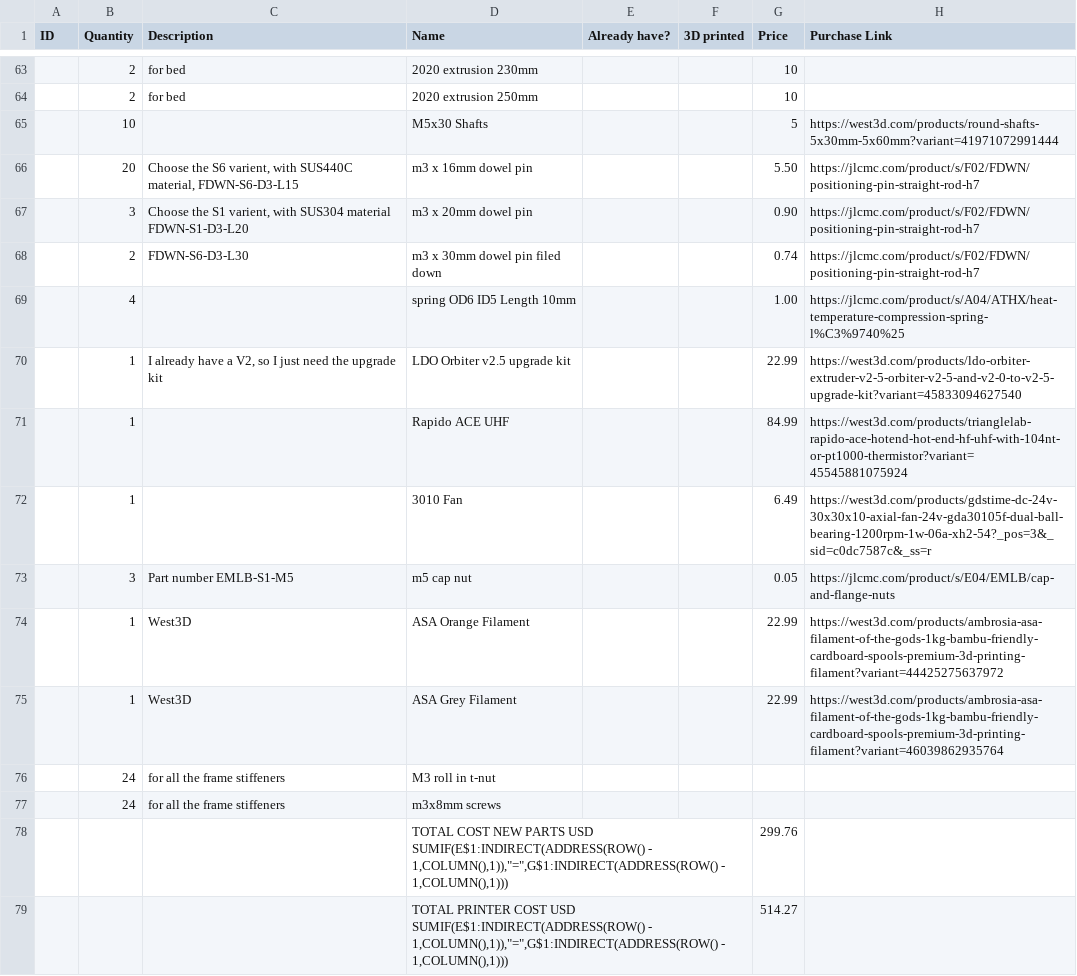
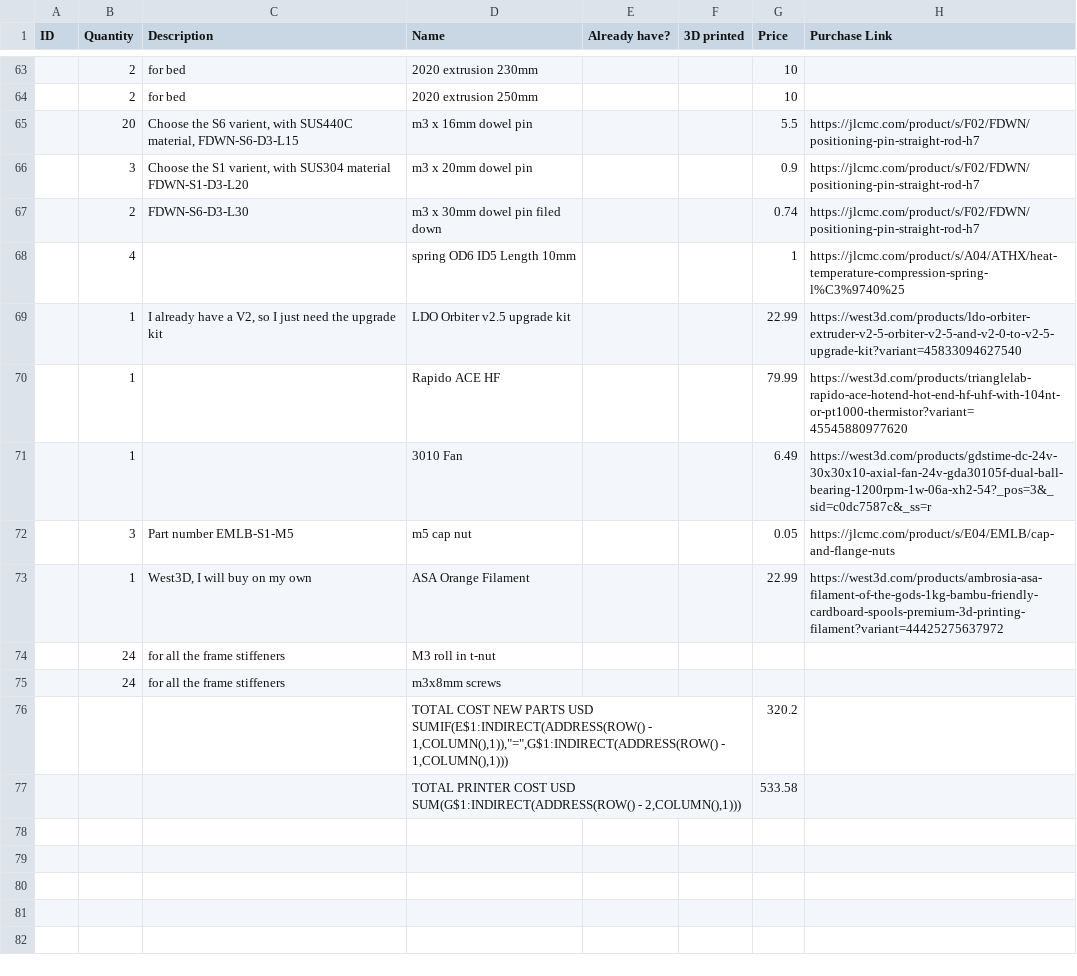
Before and after one commit to techy-robot/Meteoroid, a CSV file: BOM_Main assembly_simplified.csv, drawn as a sheet; only a part is shown, gaps mark what is left out; the diff covers the shown part only.

Commit message:
Updated BOM

```diff
--- a/BOM_Main assembly_simplified.csv
+++ b/BOM_Main assembly_simplified.csv
@@ -64,16 +64,14 @@ ID,Quantity,Description,Name,Already have?,3D printed,Price,Purchase Link
 ,2,for bed,2020 extrusion 250mm,,,10,
-,10,,M5x30 Shafts,,,5,https://west3d.com/products/round-shafts-5x30mm-5x60mm?variant=41971072991444
-,20,"Choose the S6 varient, with SUS440C material, FDWN-S6-D3-L15",m3 x 16mm dowel pin,,,5.50,https://jlcmc.com/product/s/F02/FDWN/positioning-pin-straight-rod-h7
-,3,"Choose the S1 varient, with SUS304 material FDWN-S1-D3-L20",m3 x 20mm dowel pin,,,0.90,https://jlcmc.com/product/s/F02/FDWN/positioning-pin-straight-rod-h7
+,20,"Choose the S6 varient, with SUS440C material, FDWN-S6-D3-L15",m3 x 16mm dowel pin,,,5.5,https://jlcmc.com/product/s/F02/FDWN/positioning-pin-straight-rod-h7
+,3,"Choose the S1 varient, with SUS304 material FDWN-S1-D3-L20",m3 x 20mm dowel pin,,,0.9,https://jlcmc.com/product/s/F02/FDWN/positioning-pin-straight-rod-h7
 ,2,FDWN-S6-D3-L30 ,m3 x 30mm dowel pin filed down,,,0.74,https://jlcmc.com/product/s/F02/FDWN/positioning-pin-straight-rod-h7
-,4,,spring OD6 ID5 Length 10mm,,,1.00,https://jlcmc.com/product/s/A04/ATHX/heat-temperature-compression-spring-l%C3%9740%25
+,4,,spring OD6 ID5 Length 10mm,,,1,https://jlcmc.com/product/s/A04/ATHX/heat-temperature-compression-spring-l%C3%9740%25
 ,1,"I already have a V2, so I just need the upgrade kit",LDO Orbiter v2.5 upgrade kit,,,22.99,https://west3d.com/products/ldo-orbiter-extruder-v2-5-orbiter-v2-5-and-v2-0-to-v2-5-upgrade-kit?variant=45833094627540
-,1,,Rapido ACE UHF,,,84.99,https://west3d.com/products/trianglelab-rapido-ace-hotend-hot-end-hf-uhf-with-104nt-or-pt1000-thermistor?variant=45545881075924
+,1,,Rapido ACE HF,,,79.99,https://west3d.com/products/trianglelab-rapido-ace-hotend-hot-end-hf-uhf-with-104nt-or-pt1000-thermistor?variant=45545880977620
 ,1,,3010 Fan,,,6.49,https://west3d.com/products/gdstime-dc-24v-30x30x10-axial-fan-24v-gda30105f-dual-ball-bearing-1200rpm-1w-06a-xh2-54?_pos=3&_sid=c0dc7587c&_ss=r
 ,3,Part number EMLB-S1-M5,m5 cap nut,,,0.05,https://jlcmc.com/product/s/E04/EMLB/cap-and-flange-nuts
-,1,West3D,ASA Orange Filament,,,22.99,https://west3d.com/products/ambrosia-asa-filament-of-the-gods-1kg-bambu-friendly-cardboard-spools-premium-3d-printing-filament?variant=44425275637972
-,1,West3D,ASA Grey Filament,,,22.99,https://west3d.com/products/ambrosia-asa-filament-of-the-gods-1kg-bambu-friendly-cardboard-spools-premium-3d-printing-filament?variant=46039862935764
+,1,"West3D, I will buy on my own",ASA Orange Filament,,,22.99,https://west3d.com/products/ambrosia-asa-filament-of-the-gods-1kg-bambu-friendly-cardboard-spools-premium-3d-printing-filament?variant=44425275637972
 ,24,for all the frame stiffeners,M3 roll in t-nut,,,,
 ,24,for all the frame stiffeners,m3x8mm screws,,,,
-,,,"TOTAL COST NEW PARTS USD SUMIF(E$1:INDIRECT(ADDRESS(ROW() - 1,COLUMN(),1)),""="",G$1:INDIRECT(ADDRESS(ROW() - 1,COLUMN(),1)))",, ,299.76,
-,,,"TOTAL PRINTER COST USD SUMIF(E$1:INDIRECT(ADDRESS(ROW() - 1,COLUMN(),1)),""="",G$1:INDIRECT(ADDRESS(ROW() - 1,COLUMN(),1)))",,,514.27,
+,,,"TOTAL COST NEW PARTS USD SUMIF(E$1:INDIRECT(ADDRESS(ROW() - 1,COLUMN(),1)),""="",G$1:INDIRECT(ADDRESS(ROW() - 1,COLUMN(),1)))",, ,320.2,
+,,,"TOTAL PRINTER COST USD SUM(G$1:INDIRECT(ADDRESS(ROW() - 2,COLUMN(),1)))",,,533.58,
```
Also changed, not shown: 1 added row, 1 removed row and 9 edited cells elsewhere in this file.
